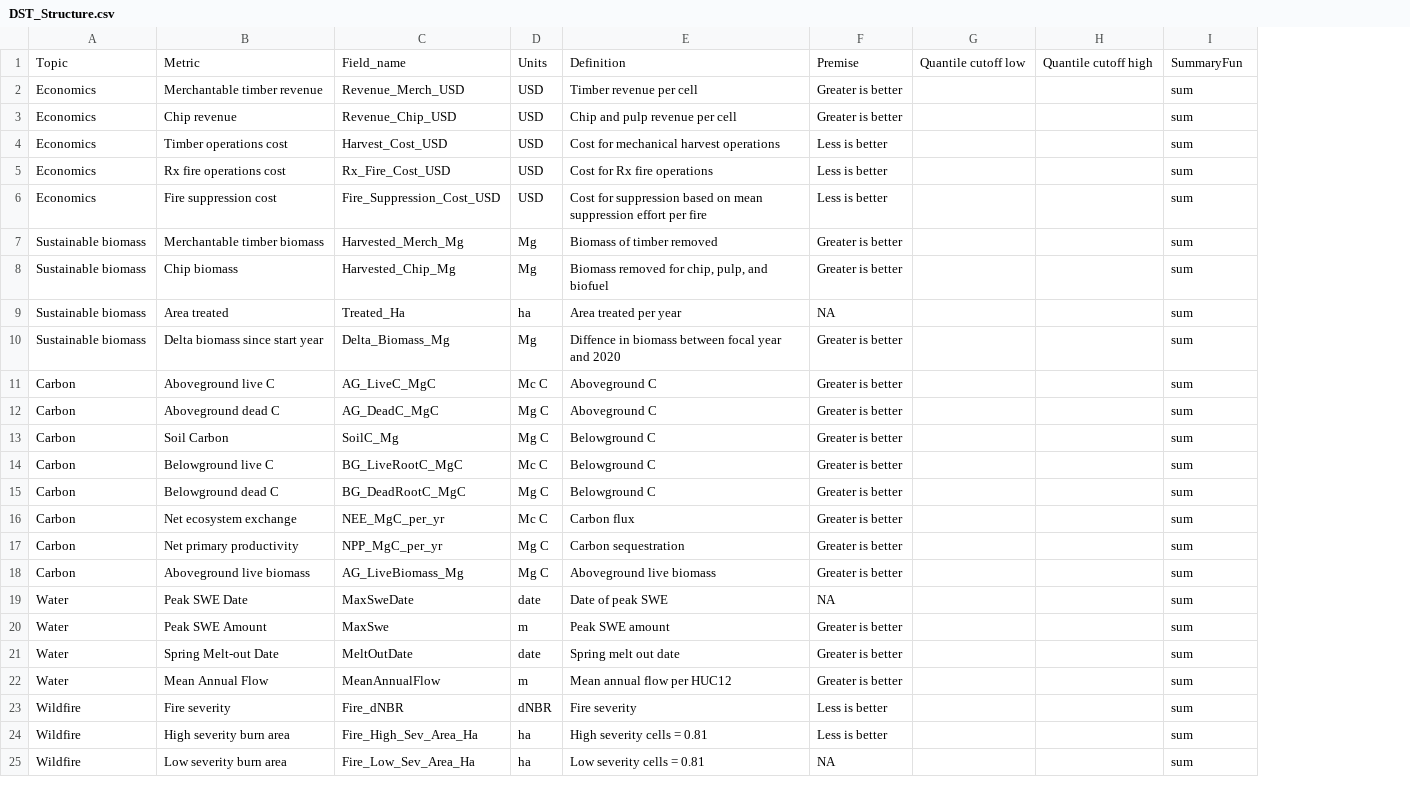
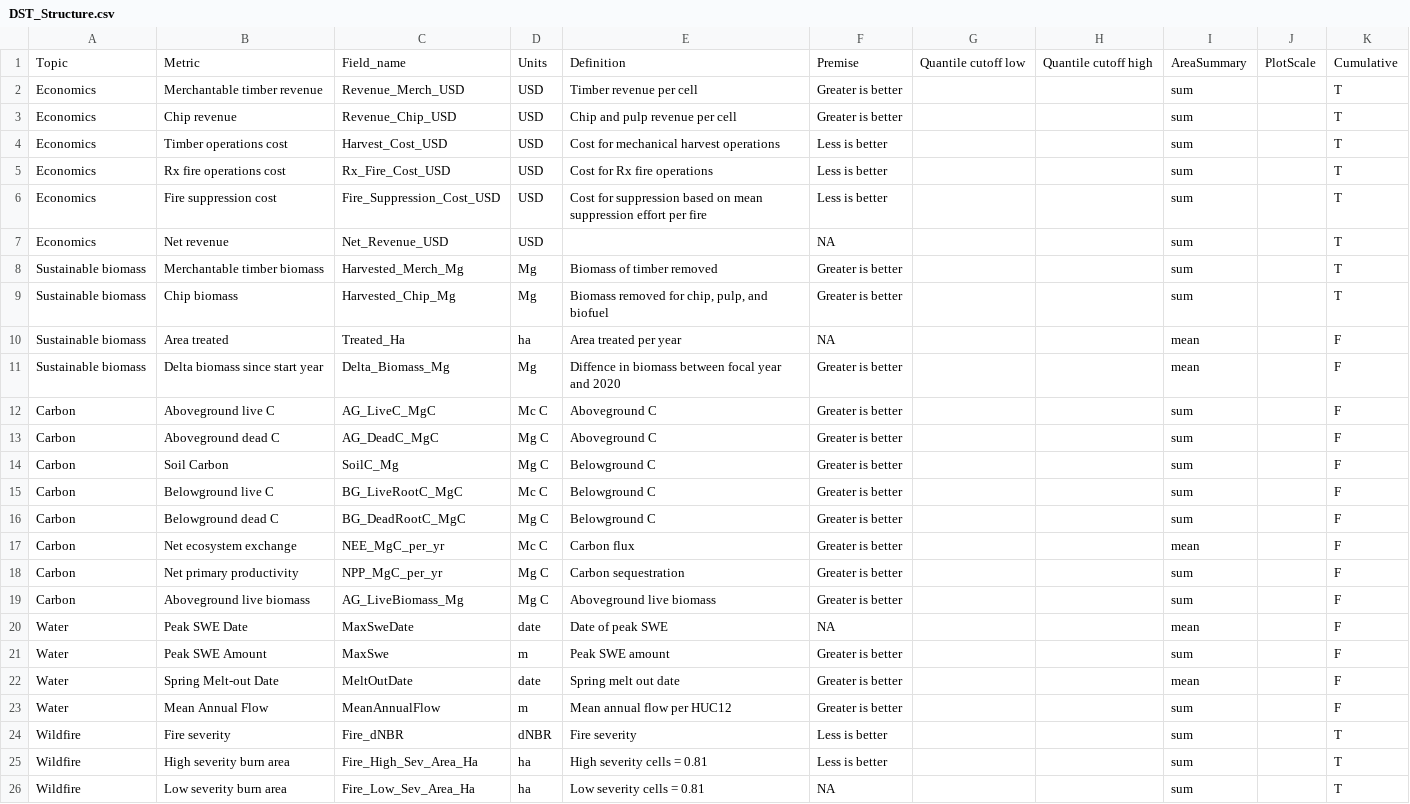
Before and after one commit to tgestabrook/PNWRS-LANDIS-2025, a CSV file: Shared_inputs/DST_Structure.csv, drawn as a sheet; only a part is shown; addresses are those after the commit; the diff covers the shown part only; the diff names each change by its address in the sheet, - before the commit and + after, or states it on an @@ line.

Commit message:
Fix low level harvest inputs

```diff
--- a/Shared_inputs/DST_Structure.csv
+++ b/Shared_inputs/DST_Structure.csv
+column J, row 1: PlotScale
+column K, rows 1-6: Cumulative | T | T | T | T | T; rows 8-26: T | T | F | F | F | F | F | F | F | F | F | F | F | F | F | F | T | T | T
-I1: SummaryFun
+I1: AreaSummary
+row 7: Economics | Net revenue | Net_Revenue_USD | USD |  | NA |  |  | sum |  | T
-I10:I11: sum
+I10:I11: mean
-I17: sum
+I17: mean
-I20: sum
+I20: mean
-I22: sum
+I22: mean
```
Also changed, not shown: 14 edited cells elsewhere in this file, 5 other files.
